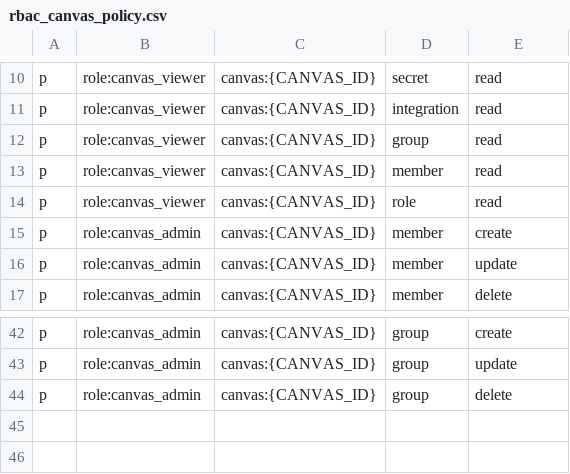
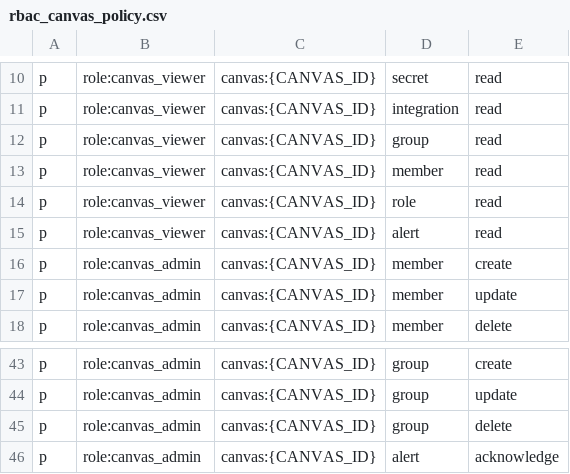
Before and after one commit to EtnDiaz/superplane, a CSV file: rbac/rbac_canvas_policy.csv, drawn as a sheet; only a part is shown, gaps mark what is left out.

Commit message:
feat: Implement alerts system for canvas components (#356)
### Issue: https://github.com/superplanehq/superplane/issues/334

# Description
This PR adds a complete alerts system that notifies users when events
are rejected by stages due to errors or filtering.

  ## Backend Changes

  - Database: Added alerts table with migration
  - Models: Created Alert model with types (error, warning, info)
  - API: Added gRPC endpoints to list and acknowledge alerts
  - Workers:
    - New AlertWorker that processes event rejection messages
    - Creates alerts when events are rejected by stages
    - Publishes alert creation/acknowledgment events to message queue
  - Messaging: Added RabbitMQ events for alert lifecycle
  - Tests: Added test coverage for AlertWorker functionality

  ## Frontend Changes

- UI Components: New AlertsTooltip component that displays alerts with
grouping by type and message
- API Integration: Connected to backend alerts API with real-time
updates
- Canvas Integration: Alert indicators appear on stage nodes when alerts
are present
  - WebSocket: Real-time alert updates via WebSocket events
  - Storybook: Added stories for AlertsTooltip component

  ## Key Features

  - Alerts are automatically created when stage events are rejected
  - Alerts are grouped by type and message for better UX
  - Real-time notifications via WebSocket
  - Users can acknowledge individual alerts or all at once
  - Visual indicators on canvas nodes show alert status


<img width="437" height="473" alt="image"
src="https://github.com/user-attachments/assets/75d2cd24-4a2f-4562-9f6e-ca8482f2534a"
/>

---------

Co-authored-by: Pedro Foresti Leão <pforesti@renderedtext.com>

```diff
--- a/rbac/rbac_canvas_policy.csv
+++ b/rbac/rbac_canvas_policy.csv
@@ -14,2 +14,3 @@ p,role:canvas_viewer,canvas:{CANVAS_ID},member,read
 p,role:canvas_viewer,canvas:{CANVAS_ID},role,read
+p,role:canvas_viewer,canvas:{CANVAS_ID},alert,read
 p,role:canvas_admin,canvas:{CANVAS_ID},member,create
@@ -44 +45,2 @@ p,role:canvas_admin,canvas:{CANVAS_ID},group,update
 p,role:canvas_admin,canvas:{CANVAS_ID},group,delete
+p,role:canvas_admin,canvas:{CANVAS_ID},alert,acknowledge
```
Also changed, not shown: 48 other files.
